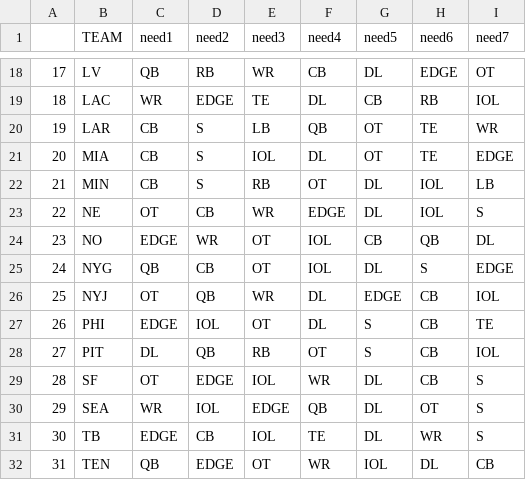
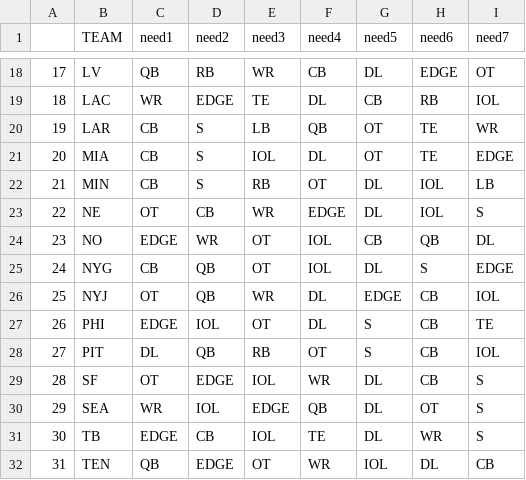
Before and after one commit to jackgruca/mds_home, a CSV file: assets/2025/team_needs.csv, drawn as a sheet; only a part is shown, gaps mark what is left out.

Commit message:
new giants rank

```diff
--- a/assets/2025/team_needs.csv
+++ b/assets/2025/team_needs.csv
@@ -24,3 +24,3 @@
 "23","NO","EDGE","WR","OT","IOL","CB","QB","DL"
-"24","NYG","QB","CB","OT","IOL","DL","S","EDGE"
+"24","NYG","CB","QB","OT","IOL","DL","S","EDGE"
 "25","NYJ","OT","QB","WR","DL","EDGE","CB","IOL"
```
